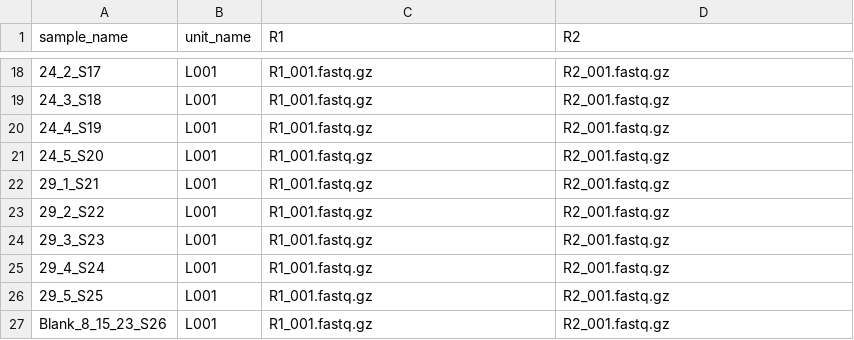
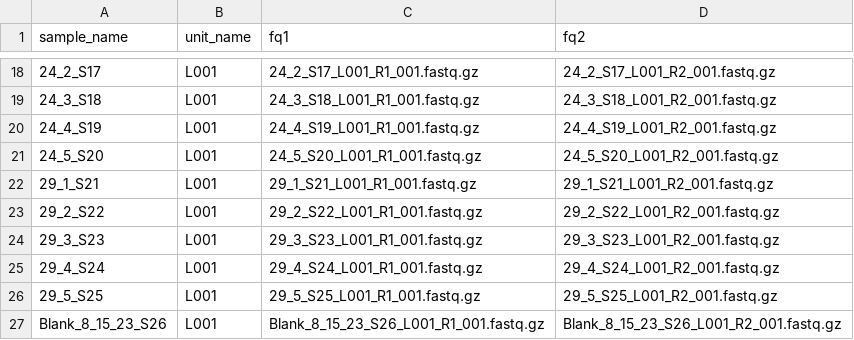
Before and after one commit to wuhuiyun07/pav_mgs_2023, a TSV file: config/units.tsv, drawn as a sheet; only a part is shown, gaps mark what is left out; the diff covers the shown part only.

```diff
--- a/config/units.tsv
+++ b/config/units.tsv
@@ -1 +1 @@
-sample_name	unit_name	R1	R2
+sample_name	unit_name	fq1	fq2
@@ -18,10 +18,10 @@ sample_name	unit_name	R1	R2
-24_2_S17	L001	R1_001.fastq.gz	R2_001.fastq.gz
-24_3_S18	L001	R1_001.fastq.gz	R2_001.fastq.gz
-24_4_S19	L001	R1_001.fastq.gz	R2_001.fastq.gz
-24_5_S20	L001	R1_001.fastq.gz	R2_001.fastq.gz
-29_1_S21	L001	R1_001.fastq.gz	R2_001.fastq.gz
-29_2_S22	L001	R1_001.fastq.gz	R2_001.fastq.gz
-29_3_S23	L001	R1_001.fastq.gz	R2_001.fastq.gz
-29_4_S24	L001	R1_001.fastq.gz	R2_001.fastq.gz
-29_5_S25	L001	R1_001.fastq.gz	R2_001.fastq.gz
-Blank_8_15_23_S26	L001	R1_001.fastq.gz	R2_001.fastq.gz
+24_2_S17	L001	24_2_S17_L001_R1_001.fastq.gz	24_2_S17_L001_R2_001.fastq.gz
+24_3_S18	L001	24_3_S18_L001_R1_001.fastq.gz	24_3_S18_L001_R2_001.fastq.gz
+24_4_S19	L001	24_4_S19_L001_R1_001.fastq.gz	24_4_S19_L001_R2_001.fastq.gz
+24_5_S20	L001	24_5_S20_L001_R1_001.fastq.gz	24_5_S20_L001_R2_001.fastq.gz
+29_1_S21	L001	29_1_S21_L001_R1_001.fastq.gz	29_1_S21_L001_R2_001.fastq.gz
+29_2_S22	L001	29_2_S22_L001_R1_001.fastq.gz	29_2_S22_L001_R2_001.fastq.gz
+29_3_S23	L001	29_3_S23_L001_R1_001.fastq.gz	29_3_S23_L001_R2_001.fastq.gz
+29_4_S24	L001	29_4_S24_L001_R1_001.fastq.gz	29_4_S24_L001_R2_001.fastq.gz
+29_5_S25	L001	29_5_S25_L001_R1_001.fastq.gz	29_5_S25_L001_R2_001.fastq.gz
+Blank_8_15_23_S26	L001	Blank_8_15_23_S26_L001_R1_001.fastq.gz	Blank_8_15_23_S26_L001_R2_001.fastq.gz
```
Also changed, not shown: 32 edited cells elsewhere in this file, config/samples.tsv, 3 other files.
